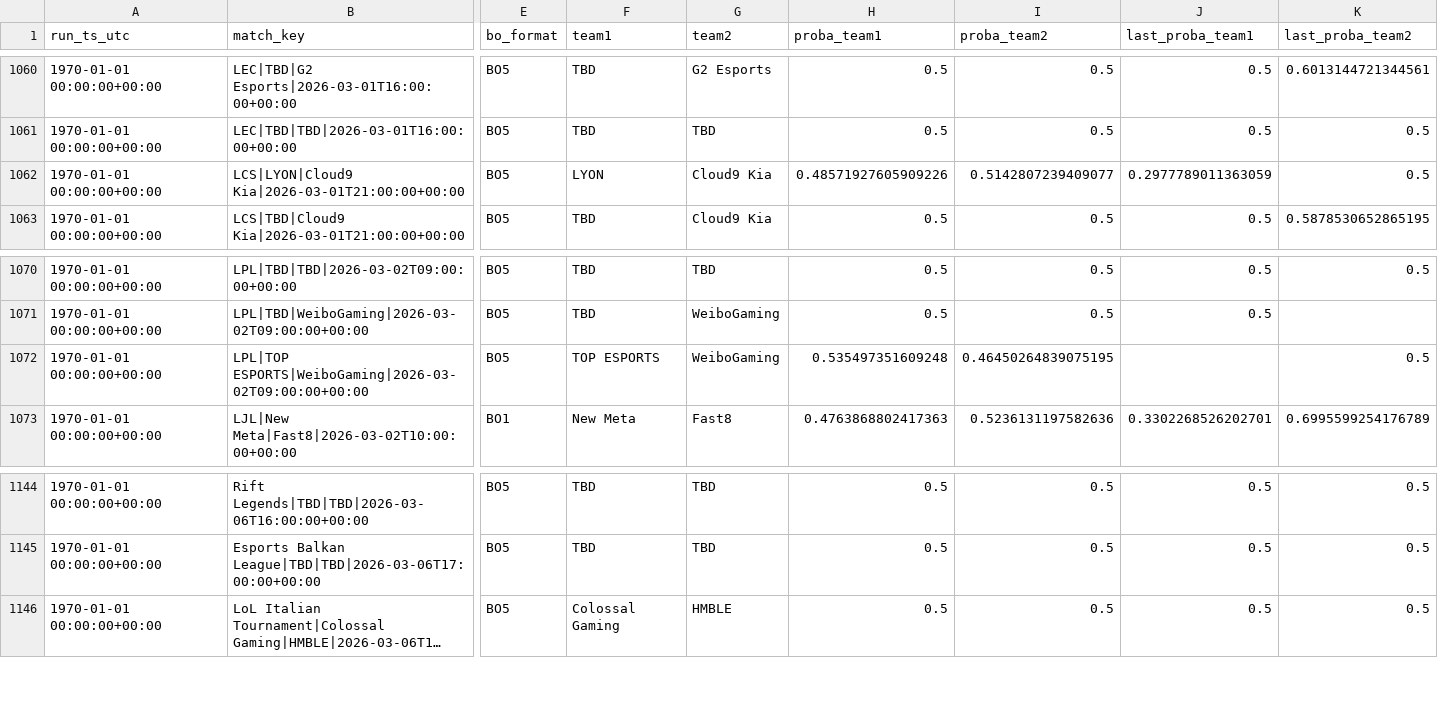
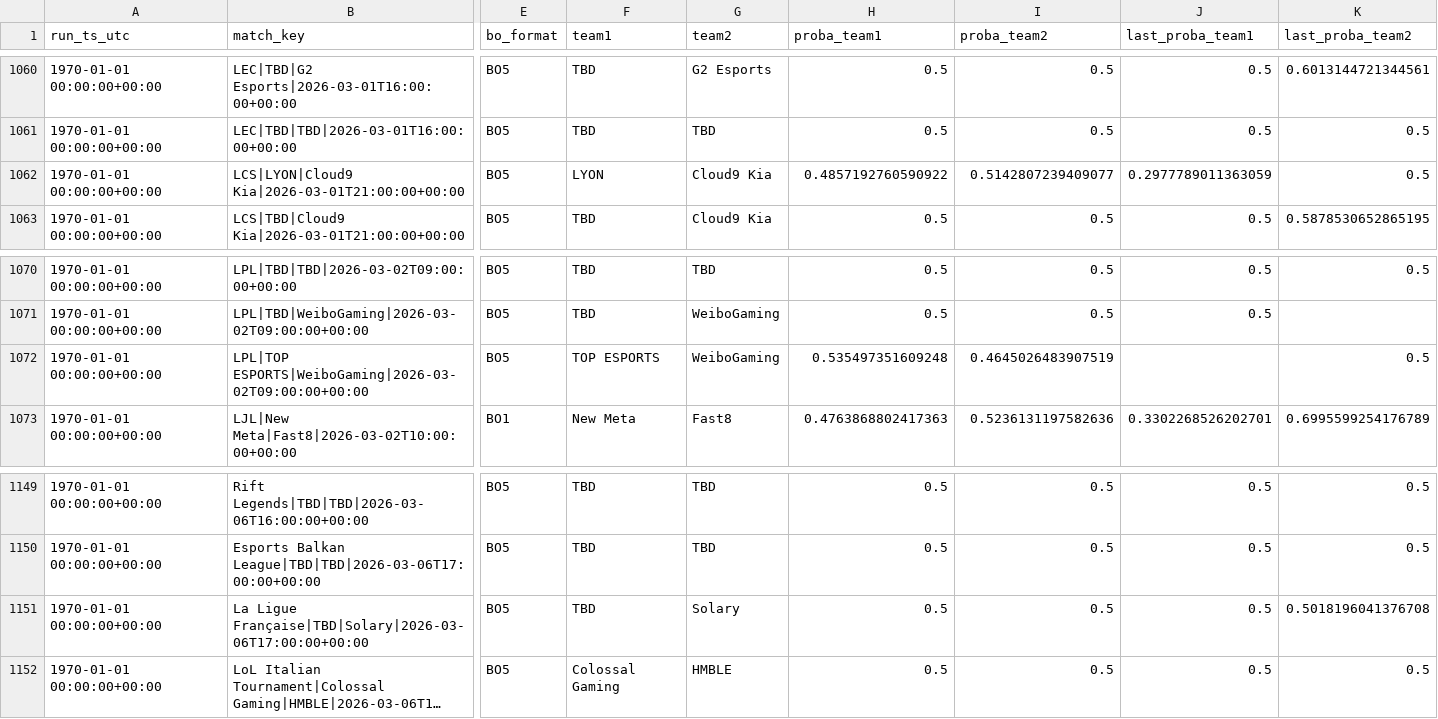
Before and after one commit to franc0510/streamlit-shine-sparkle, a CSV file: public/Documents/predictions_history.csv, drawn as a sheet; only a part is shown, gaps mark what is left out; long unchanged cells end in …; rows hold the shown columns only; the diff covers the shown part only; the diff names each change by its address in the sheet, - before the commit and + after, or states it on an @@ line.

```diff
--- a/public/Documents/predictions_history.csv
+++ b/public/Documents/predictions_history.csv
-H1062 (proba_team1): 0.48571927605909226
+H1062 (proba_team1): 0.4857192760590922
-I1072 (proba_team2): 0.46450264839075195
+I1072 (proba_team2): 0.4645026483907519
+row 1151: 1970-01-01 00:00:00+00:00 | La Ligue Française|TBD|Solary|2026-03-06T17:00:00+00:00 | BO5 | TBD | Solary | 0.5 | 0.5 | 0.5 | 0.5018196041376708
```
Also changed, not shown: 5 added rows elsewhere in this file, public/Documents/schedule_with_probs.csv, 1 other file.
